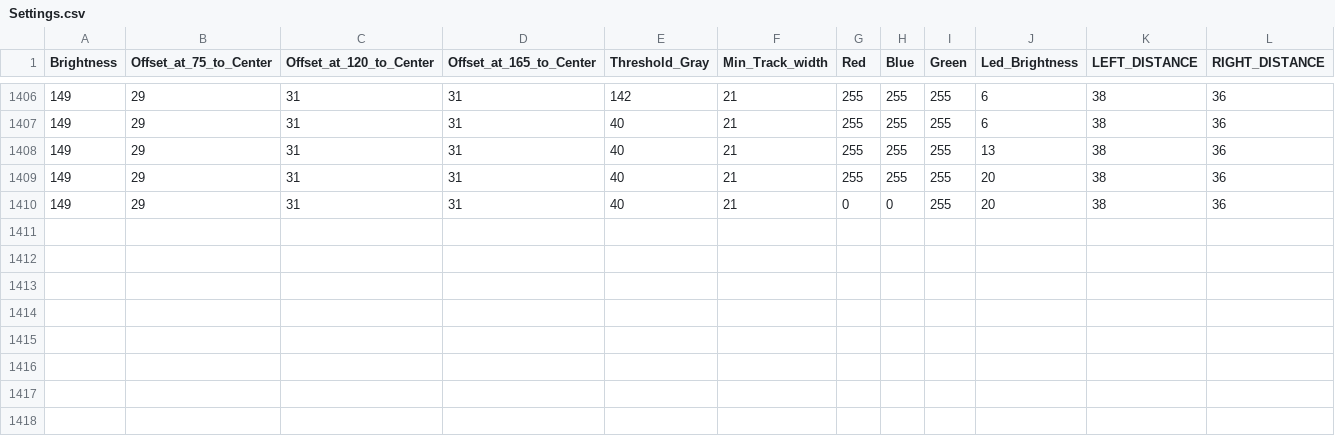
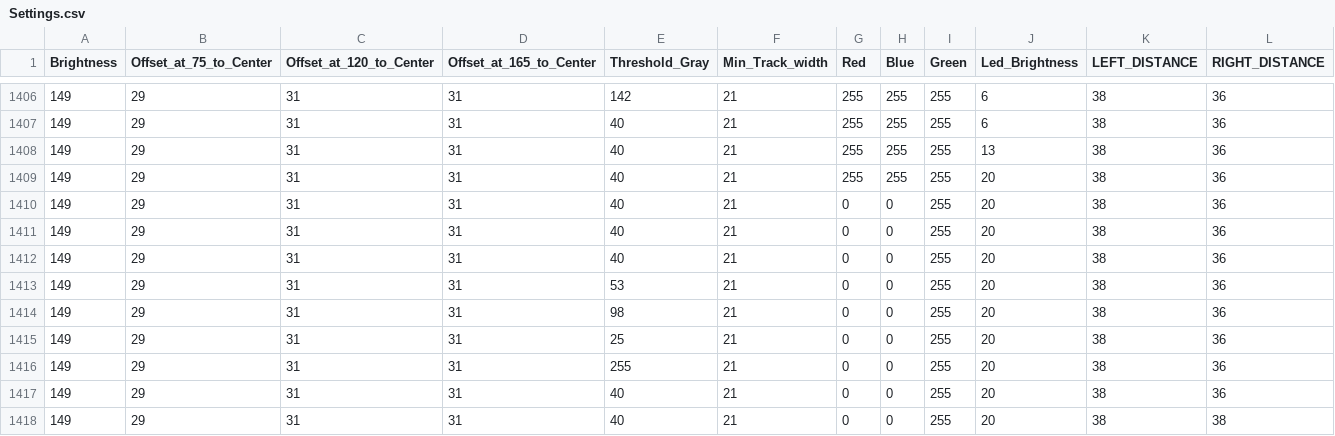
Before and after one commit to Lenium37/Model-M, a CSV file: sketch_200205a/Settings.csv, drawn as a sheet; only a part is shown, gaps mark what is left out; rows hold the shown columns only; the diff names each change by its address in the sheet, - before the commit and + after, or states it on an @@ line.

```diff
--- a/sketch_200205a/Settings.csv
+++ b/sketch_200205a/Settings.csv
+row 1411: 149 | 29 | 31 | 31 | 40 | 21 | 0 | 0 | 255 | 20 | 38 | 36
+row 1412: 149 | 29 | 31 | 31 | 40 | 21 | 0 | 0 | 255 | 20 | 38 | 36
+row 1413: 149 | 29 | 31 | 31 | 53 | 21 | 0 | 0 | 255 | 20 | 38 | 36
+row 1414: 149 | 29 | 31 | 31 | 98 | 21 | 0 | 0 | 255 | 20 | 38 | 36
+row 1415: 149 | 29 | 31 | 31 | 25 | 21 | 0 | 0 | 255 | 20 | 38 | 36
+row 1416: 149 | 29 | 31 | 31 | 255 | 21 | 0 | 0 | 255 | 20 | 38 | 36
+row 1417: 149 | 29 | 31 | 31 | 40 | 21 | 0 | 0 | 255 | 20 | 38 | 36
+row 1418: 149 | 29 | 31 | 31 | 40 | 21 | 0 | 0 | 255 | 20 | 38 | 38
```
Also changed, not shown: 3 other files.
